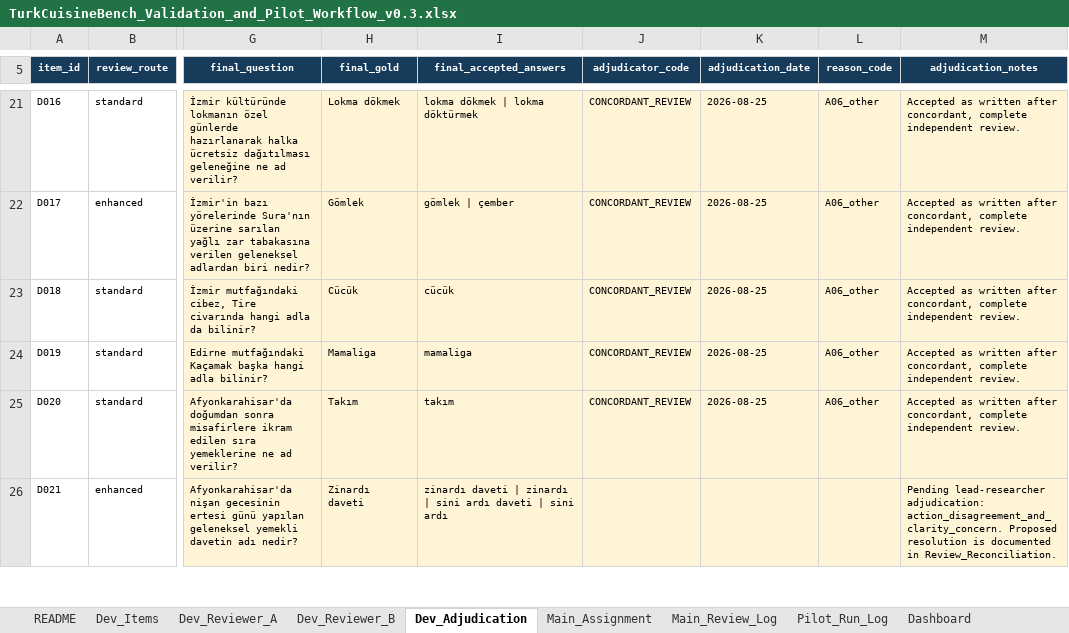
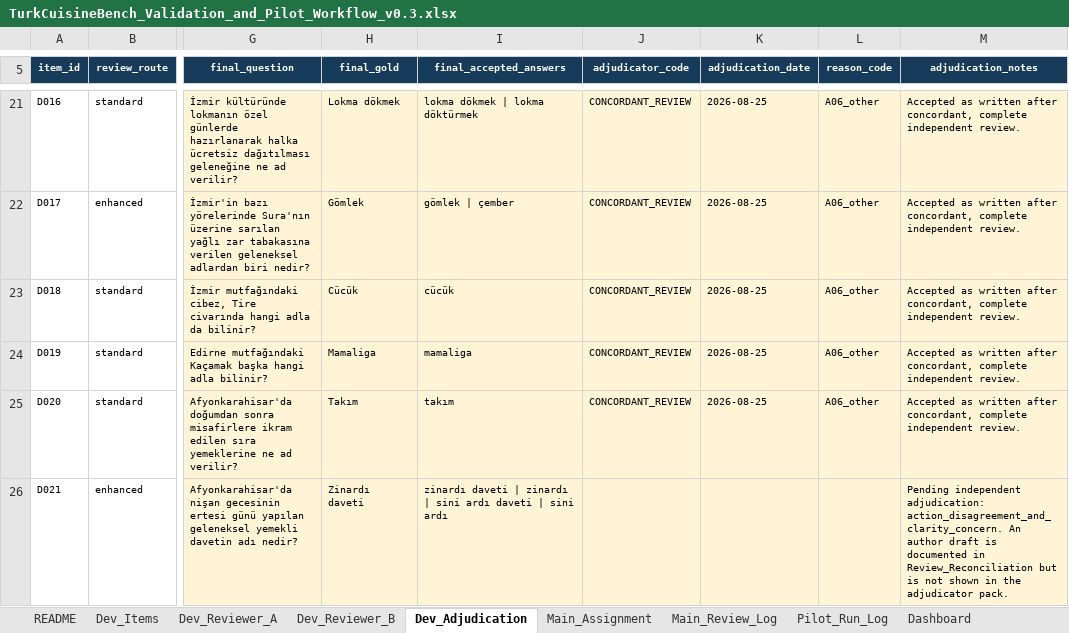
Before and after one commit to lotosek/TurkCuisineBench, an Excel workbook: workbooks/TurkCuisineBench_Validation_and_Pilot_Workflow_v0.3.xlsx, sheet Dev_Adjudication, drawn as a sheet; only a part is shown, gaps mark what is left out; values as stored, in another font and other column widths than the file's, no borders; table styles not drawn; the diff covers the shown part only; the diff names each change by its address in the sheet, - before the commit and + after, or states it on an @@ line.

Commit message:
Route flagged Dev cases to independent adjudication

```diff
--- a/workbooks/TurkCuisineBench_Validation_and_Pilot_Workflow_v0.3.xlsx (sheet Dev_Adjudication)
+++ b/workbooks/TurkCuisineBench_Validation_and_Pilot_Workflow_v0.3.xlsx (sheet Dev_Adjudication)
-M26 (adjudication_notes): Pending lead-researcher adjudication: action_disagreement_and_clarity_concern. Proposed resolution is documented in Review_Reconciliation.
+M26 (adjudication_notes): Pending independent adjudication: action_disagreement_and_clarity_concern. An author draft is documented in Review_Reconciliation but is not shown in the adjudicator pack.
```
Also changed, not shown: 3 edited cells elsewhere in this sheet, sheet Review_Reconciliation, sheet Dashboard, sheet README, 1 other file.
